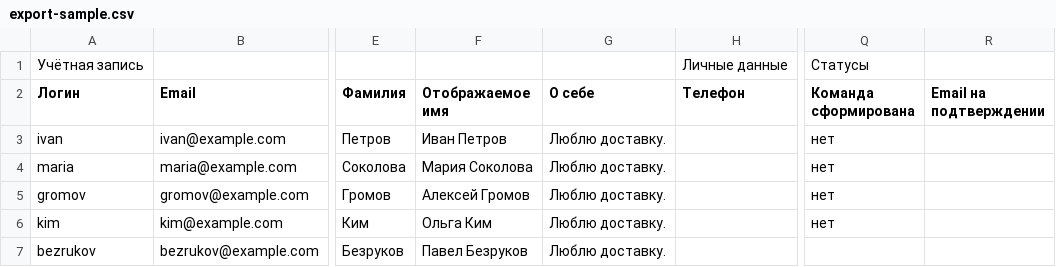
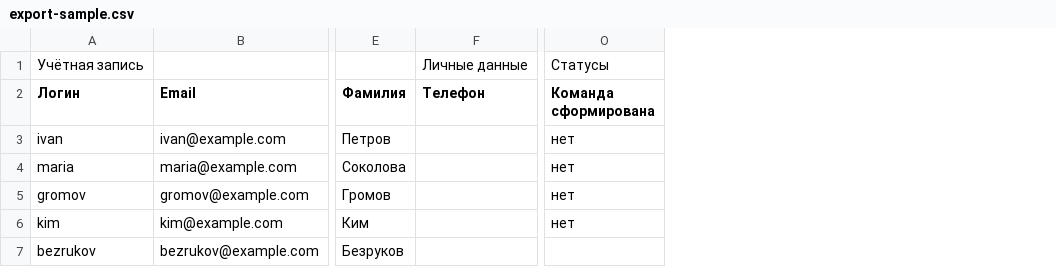
Before and after one commit to pavelb-coder/wp-personal-account, a CSV file: export-sample.csv, drawn as a sheet; only a part is shown, gaps mark what is left out; the diff names each change by its address in the sheet, - before the commit and + after, or states it on an @@ line.

Commit message:
3.8.1: из выгрузки убраны «Отображаемое имя», «О себе», «Email на подтверждении»
- columns(): группа «Профиль» — имя и фамилия, «Статусы» — «Команда сформирована»
- ключи display_name/description/email_pending остаются в строке для фильтра wppa_export_row
- тесты: состав колонок по группам, отсутствие подписей в заголовке CSV

```diff
--- a/export-sample.csv
+++ b/export-sample.csv
-column F (Отображаемое имя), rows 3-7: Иван Петров | Мария Соколова | Алексей Громов | Ольга Ким | Павел Безруков
-column G (О себе), rows 3-7: all Люблю доставку.
-column R (Email на подтверждении), empty
```
Also changed, not shown: 7 other files.
